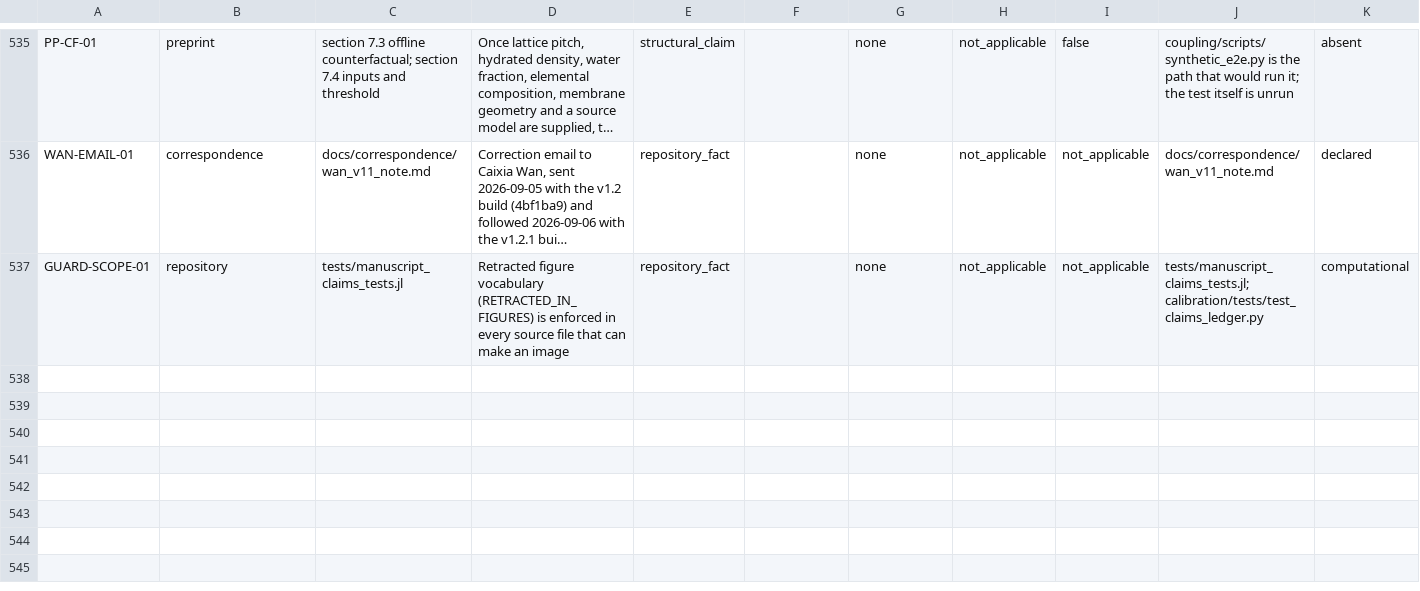
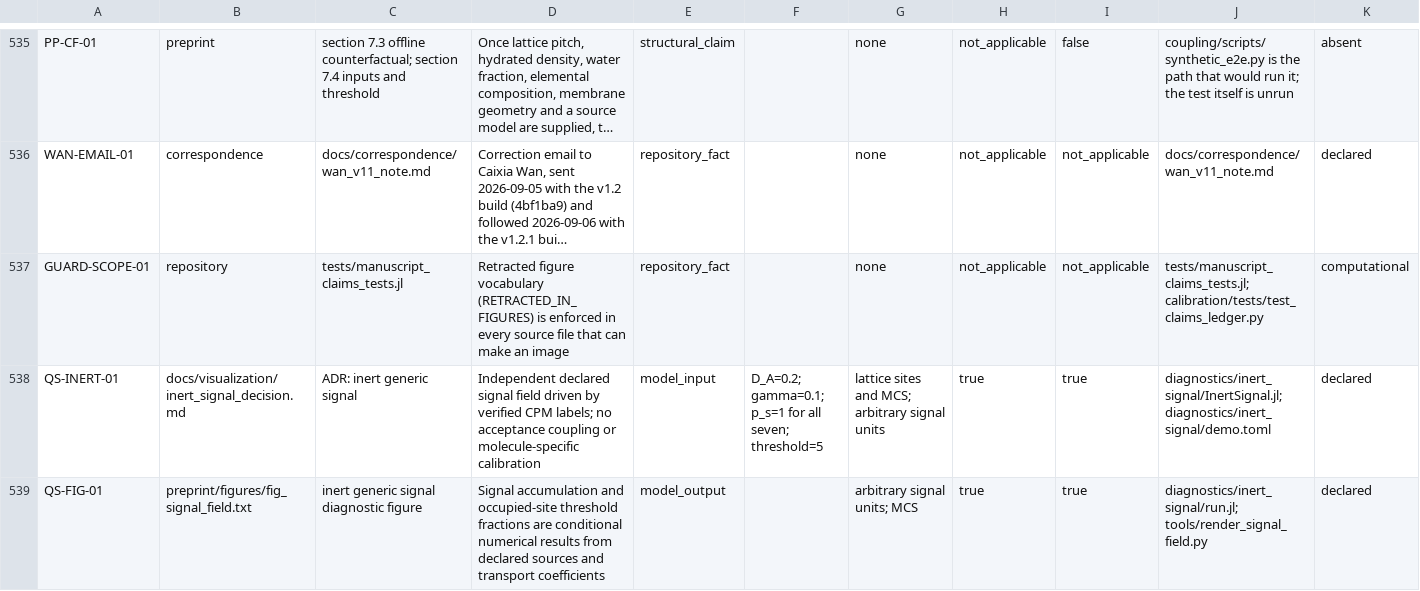
Before and after one commit to aurascoper/Biofilms, a CSV file: data/claims_ledger.csv, drawn as a sheet; only a part is shown, gaps mark what is left out; long unchanged cells end in …; rows hold the shown columns only; the diff names each change by its address in the sheet, - before the commit and + after, or states it on an @@ line.

Commit message:
Add inert signal diagnostic and verified 4D trajectory explorer
Drive a declared source-diffusion-decay field from the immutable 101-frame seed-42 parcel trajectory. Keep acceptance and the original evidence unchanged. Add numerical controls, ParaView exports, a browser event/label explorer, native viewer reader, and a separately scoped signal figure and manuscript section.

Validated with the full Julia suite, 428 calibration tests (5 expected skips), 101-frame HDF5/VTI read-back, browser replay, and a staged 40-page manuscript build. Native GLMakie window execution remains a target-host check. PR #25 remains unmerged.

The published tree matches local 3126146def37cc4a2fdaa448acc7b09260fa890c; local producer history is retained with the evidence.

```diff
--- a/data/claims_ledger.csv
+++ b/data/claims_ledger.csv
+row 538: QS-INERT-01 | docs/visualization/inert_signal_decision.md | ADR: inert generic signal | Independent declared signal field driven by verified CPM labels; no acceptance coupling or molecule-specific calibration | model_input | D_A=0.2; gamma=0.1; p_s=1 for all seven; threshold=5 | lattice sites and MCS; arbitrary signal units | true | true | diagnostics/inert_signal/InertSignal.jl; diagnostics/inert_signal/demo.toml | declared
+row 539: QS-FIG-01 | preprint/figures/fig_signal_field.txt | inert generic signal diagnostic figure | Signal accumulation and occupied-site threshold fractions are conditional numerical results from declared sources and transport coefficients | model_output |  | arbitrary signal units; MCS | true | true | diagnostics/inert_signal/run.jl; tools/render_signal_field.py | declared
```
Also changed, not shown: 25 other files.
